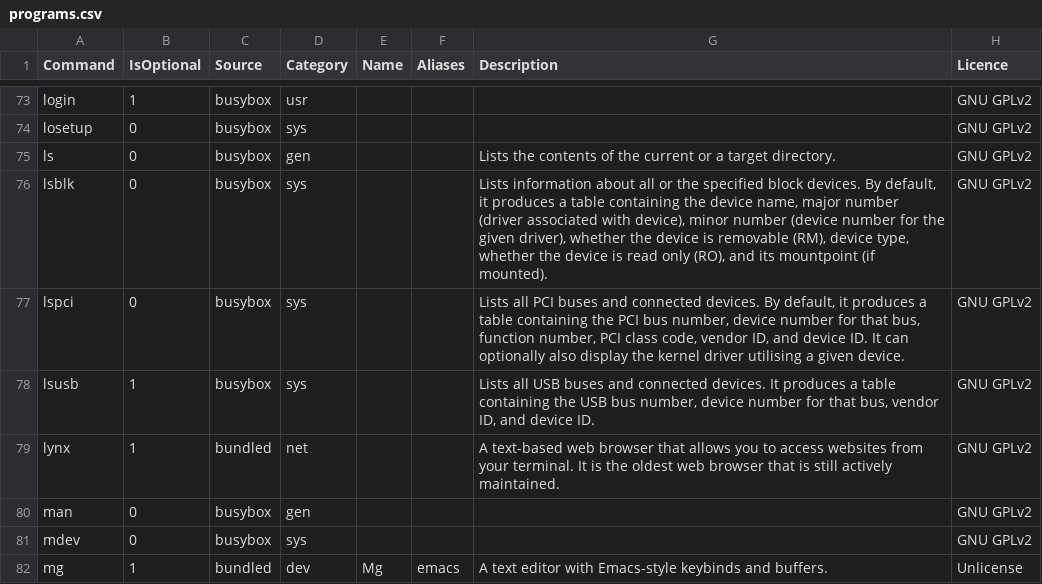
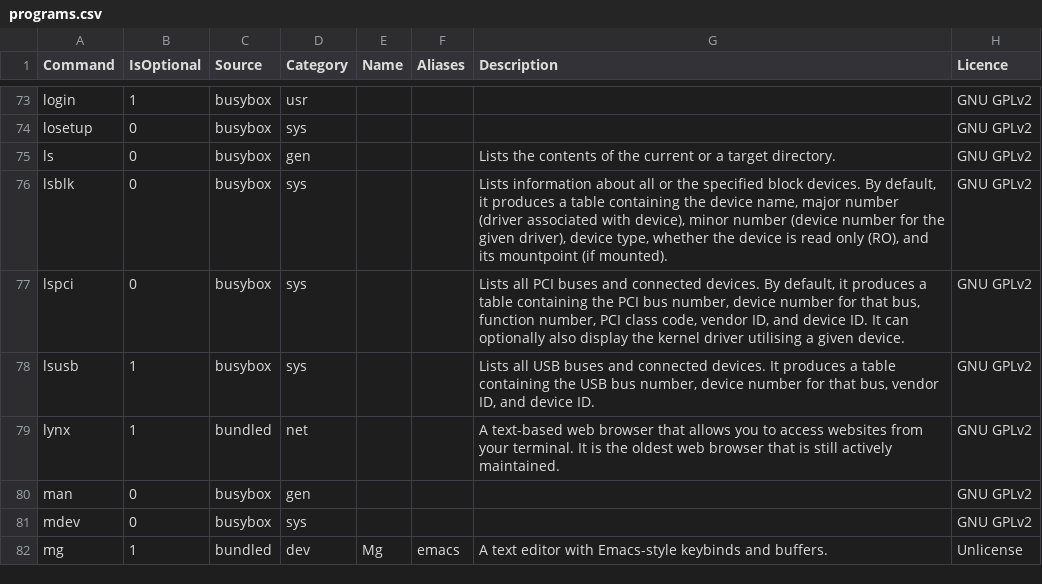
Before and after one commit to SharktasticA/shorkhelp, a CSV file: programs.csv, drawn as a sheet; only a part is shown, gaps mark what is left out.

Commit message:
Update programs.csv

```diff
--- a/programs.csv
+++ b/programs.csv
@@ -75,3 +75,3 @@ losetup,0,busybox,sys,,,,GNU GPLv2
 ls,0,busybox,gen,,,Lists the contents of the current or a target directory.,GNU GPLv2
-lsblk,0,busybox,sys,,,"Lists information about all or the specified block devices. By default, it produces a table containing the device name, major number (driver associated with device), minor number (device number for the given driver), whether the device is removable (RM), device type, whether the device is read only (RO), and its mountpoint (if mounted).",GNU GPLv2
+lsblk,0,busybox,sys,,,"Lists information about all or the specified block devices. By default, it produces a table containing the device name, major number (driver associated with device), minor number (device number for the given driver), device type, whether the device is read only (RO), and its mountpoint (if mounted).",GNU GPLv2
 lspci,0,busybox,sys,,,"Lists all PCI buses and connected devices. By default, it produces a table containing the PCI bus number, device number for that bus, function number, PCI class code, vendor ID, and device ID. It can optionally also display the kernel driver utilising a given device.",GNU GPLv2
```
